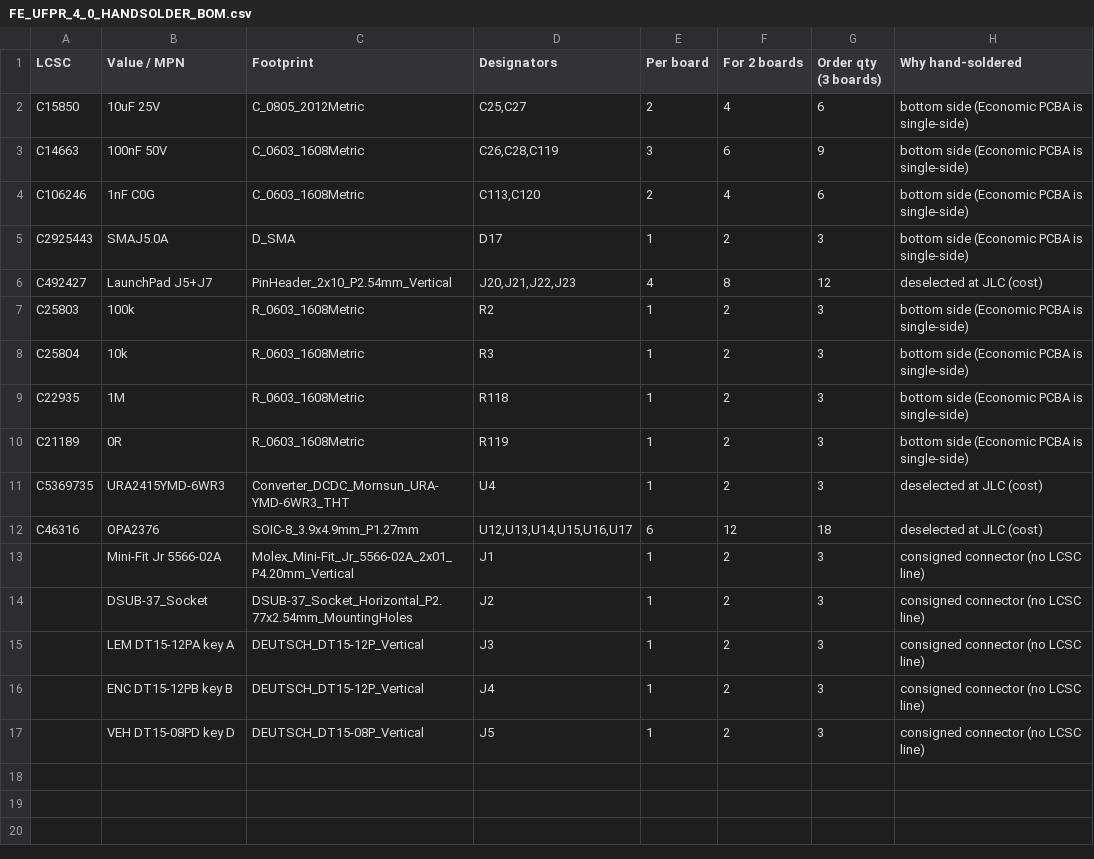
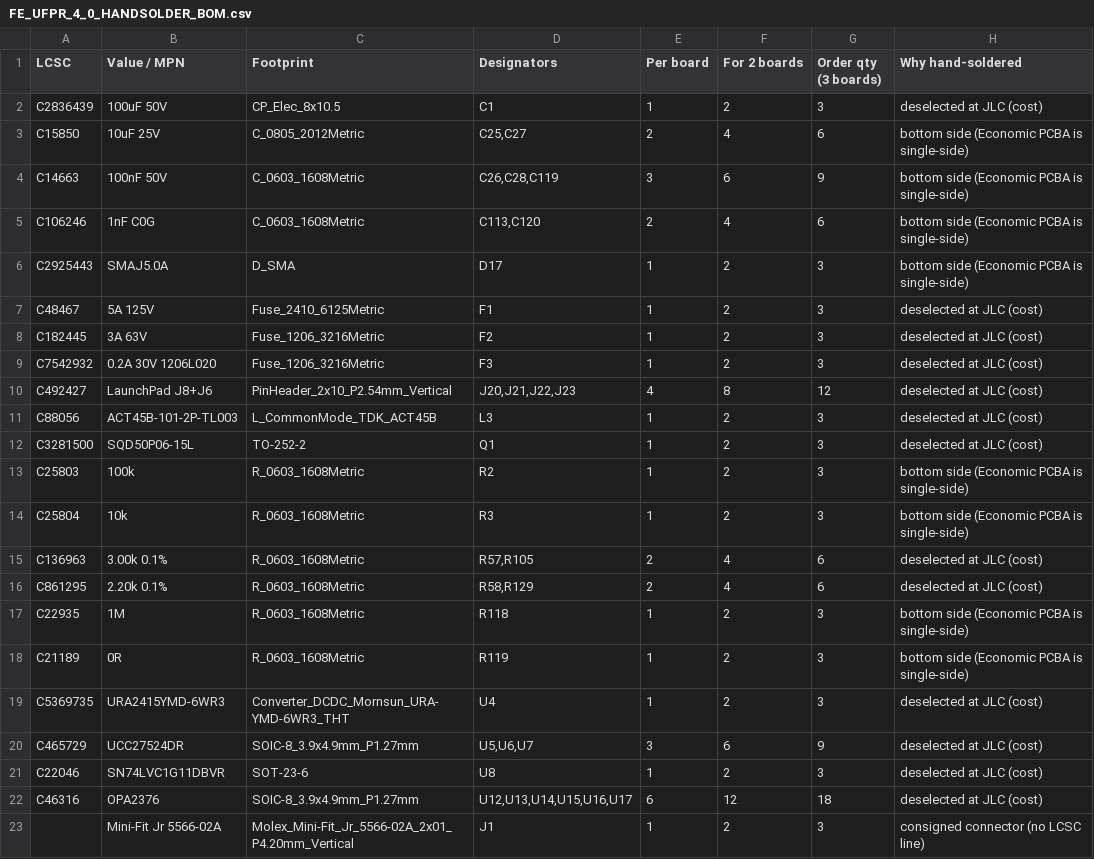
Before and after one commit to josearistidesbail/FE_UFPR_4_0, a CSV file: fab/FE_UFPR_4_0_HANDSOLDER_BOM.csv, drawn as a sheet; only a part is shown; the shorter side is filled out with more unchanged rows.

```diff
--- a/fab/FE_UFPR_4_0_HANDSOLDER_BOM.csv
+++ b/fab/FE_UFPR_4_0_HANDSOLDER_BOM.csv
@@ -1,2 +1,3 @@
 LCSC,Value / MPN,Footprint,Designators,Per board,For 2 boards,Order qty (3 boards),Why hand-soldered
+C2836439,100uF 50V,CP_Elec_8x10.5,C1,1,2,3,deselected at JLC (cost)
 C15850,10uF 25V,C_0805_2012Metric,"C25,C27",2,4,6,bottom side (Economic PCBA is single-side)
@@ -5,5 +6,12 @@ C106246,1nF C0G,C_0603_1608Metric,"C113,C120",2,4,6,bottom side (Economic PCBA i
 C2925443,SMAJ5.0A,D_SMA,D17,1,2,3,bottom side (Economic PCBA is single-side)
-C492427,LaunchPad J5+J7,PinHeader_2x10_P2.54mm_Vertical,"J20,J21,J22,J23",4,8,12,deselected at JLC (cost)
+C48467,5A 125V,Fuse_2410_6125Metric,F1,1,2,3,deselected at JLC (cost)
+C182445,3A 63V,Fuse_1206_3216Metric,F2,1,2,3,deselected at JLC (cost)
+C7542932,0.2A 30V 1206L020,Fuse_1206_3216Metric,F3,1,2,3,deselected at JLC (cost)
+C492427,LaunchPad J8+J6,PinHeader_2x10_P2.54mm_Vertical,"J20,J21,J22,J23",4,8,12,deselected at JLC (cost)
+C88056,ACT45B-101-2P-TL003,L_CommonMode_TDK_ACT45B,L3,1,2,3,deselected at JLC (cost)
+C3281500,SQD50P06-15L,TO-252-2,Q1,1,2,3,deselected at JLC (cost)
 C25803,100k,R_0603_1608Metric,R2,1,2,3,bottom side (Economic PCBA is single-side)
 C25804,10k,R_0603_1608Metric,R3,1,2,3,bottom side (Economic PCBA is single-side)
+C136963,3.00k 0.1%,R_0603_1608Metric,"R57,R105",2,4,6,deselected at JLC (cost)
+C861295,2.20k 0.1%,R_0603_1608Metric,"R58,R129",2,4,6,deselected at JLC (cost)
 C22935,1M,R_0603_1608Metric,R118,1,2,3,bottom side (Economic PCBA is single-side)
@@ -11,2 +19,4 @@ C21189,0R,R_0603_1608Metric,R119,1,2,3,bottom side (Economic PCBA is single-side
 C5369735,URA2415YMD-6WR3,Converter_DCDC_Mornsun_URA-YMD-6WR3_THT,U4,1,2,3,deselected at JLC (cost)
+C465729,UCC27524DR,SOIC-8_3.9x4.9mm_P1.27mm,"U5,U6,U7",3,6,9,deselected at JLC (cost)
+C22046,SN74LVC1G11DBVR,SOT-23-6,U8,1,2,3,deselected at JLC (cost)
 C46316,OPA2376,SOIC-8_3.9x4.9mm_P1.27mm,"U12,U13,U14,U15,U16,U17",6,12,18,deselected at JLC (cost)
```
Also changed, not shown: fab/FE_UFPR_4_0_BOM.csv, fab/FE_UFPR_4_0_CPL.csv, 21 other files.
